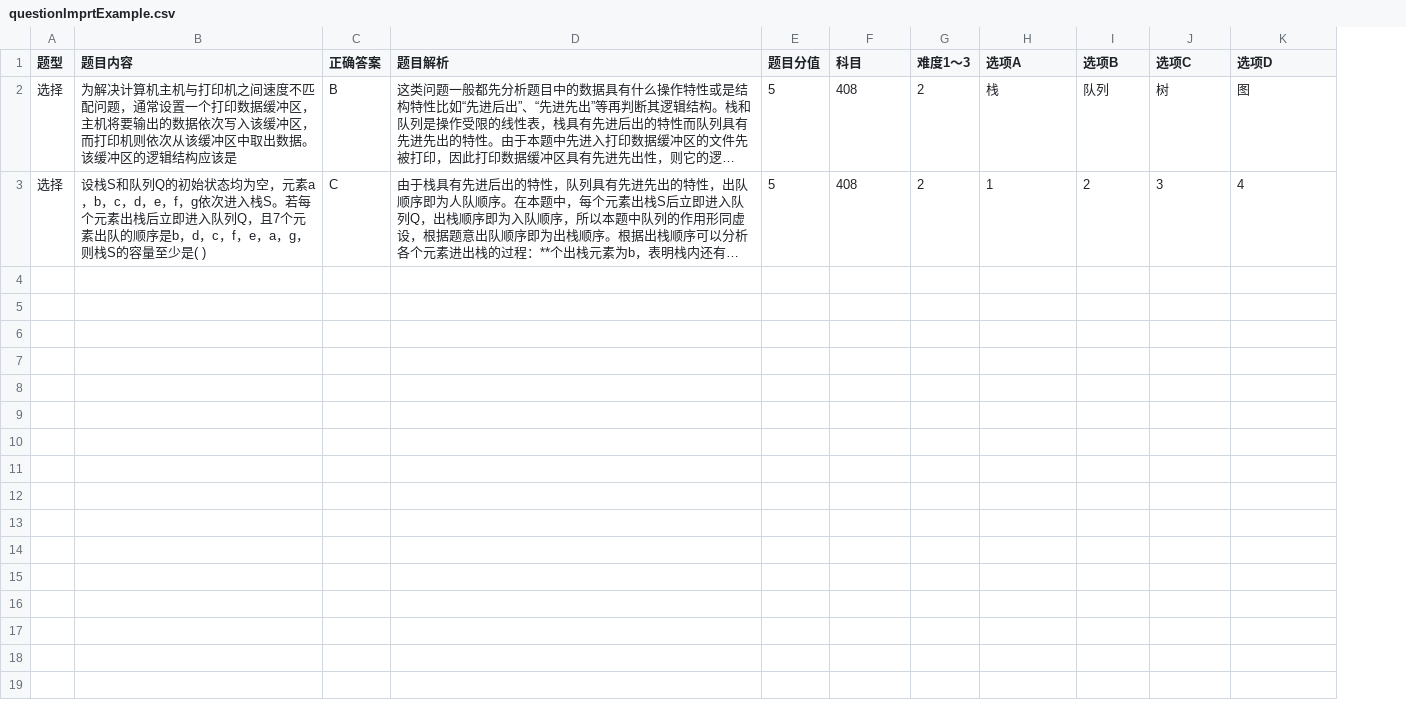
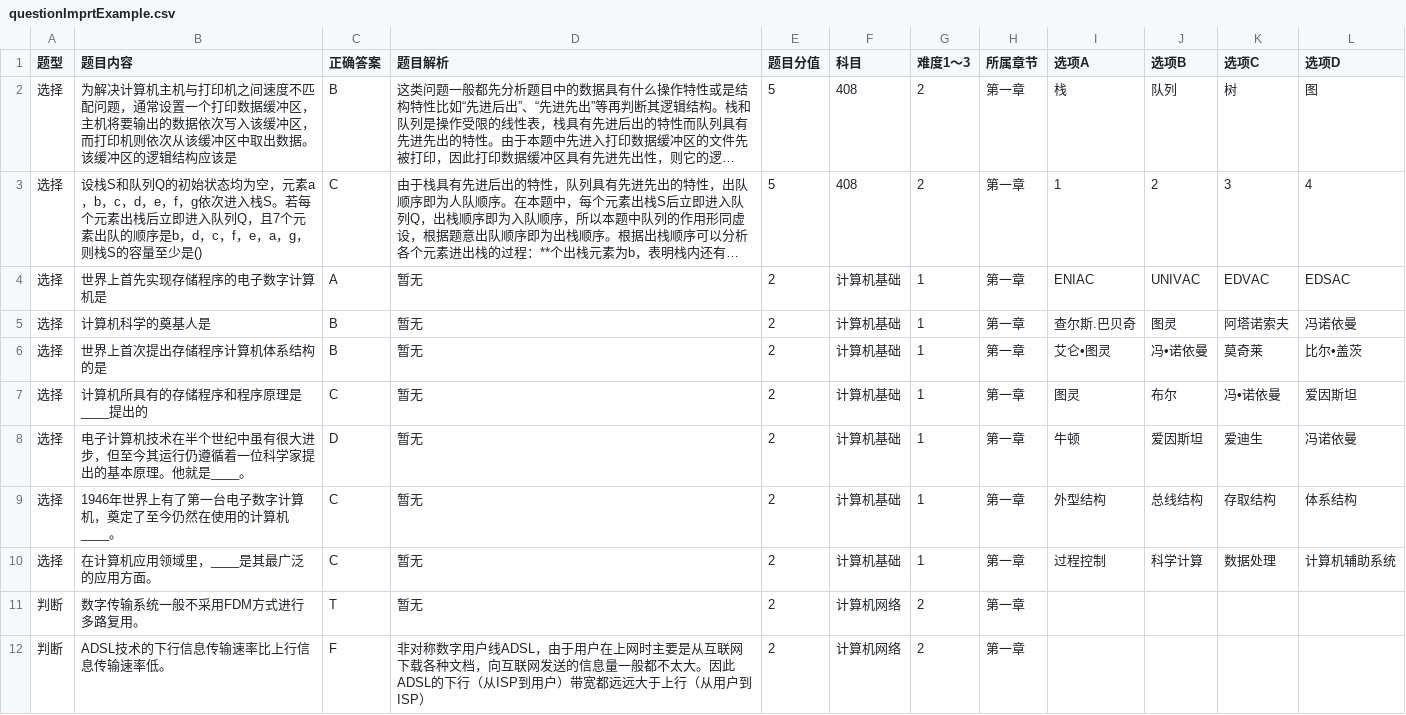
Before and after one commit to Xujingling927/OnlineExamSystem, a CSV file: src/main/resources/import/questionImprtExample.csv, drawn as a sheet; only a part is shown; long unchanged cells end in …; the diff covers the shown part only; the diff names each change by its address in the sheet, - before the commit and + after, or states it on an @@ line.

```diff
--- a/src/main/resources/import/questionImprtExample.csv
+++ b/src/main/resources/import/questionImprtExample.csv
+column H (所属章节), rows 2-3: 第一章 | 第一章
-B3 (题目内容): …量至少是( )
+B3 (题目内容): …量至少是()
+row 4: 选择 | 世界上首先实现存储程序的电子数字计算机是 | A | 暂无 | 2 | 计算机基础 | 1 | 第一章 | ENIAC | UNIVAC | EDVAC | EDSAC
+row 5: 选择 | 计算机科学的奠基人是 | B | 暂无 | 2 | 计算机基础 | 1 | 第一章 | 查尔斯.巴贝奇 | 图灵 | 阿塔诺索夫 | 冯诺依曼
+row 6: 选择 | 世界上首次提出存储程序计算机体系结构的是 | B | 暂无 | 2 | 计算机基础 | 1 | 第一章 | 艾仑•图灵 | 冯•诺依曼 | 莫奇莱 | 比尔•盖茨
+row 7: 选择 | 计算机所具有的存储程序和程序原理是____提出的 | C | 暂无 | 2 | 计算机基础 | 1 | 第一章 | 图灵 | 布尔 | 冯•诺依曼 | 爱因斯坦
+row 8: 选择 | 电子计算机技术在半个世纪中虽有很大进步，但至今其运行仍遵循着一位科学家提出的基本原理。他就是____。 | D | 暂无 | 2 | 计算机基础 | 1 | 第一章 | 牛顿 | 爱因斯坦 | 爱迪生 | 冯诺依曼
+row 9: 选择 | 1946年世界上有了第一台电子数字计算机，奠定了至今仍然在使用的计算机____。 | C | 暂无 | 2 | 计算机基础 | 1 | 第一章 | 外型结构 | 总线结构 | 存取结构 | 体系结构
+row 10: 选择 | 在计算机应用领域里，____是其最广泛的应用方面。 | C | 暂无 | 2 | 计算机基础 | 1 | 第一章 | 过程控制 | 科学计算 | 数据处理 | 计算机辅助系统
+row 11: 判断 | 数字传输系统一般不采用FDM方式进行多路复用。 | T | 暂无 | 2 | 计算机网络 | 2 | 第一章
+row 12: 判断 | ADSL技术的下行信息传输速率比上行信息传输速率低。 | F | 非对称数字用户线ADSL，由于用户在上网时主要是从互联网下载各种文档，向互联网发送的信息量一般都不太大。因此ADSL的下行（从ISP到用户）带宽都远远大于上行（从用户到ISP） | 2 | 计算机网络 | 2 | 第一章
```
Also changed, not shown: 10 added rows elsewhere in this file, 18 other files.
